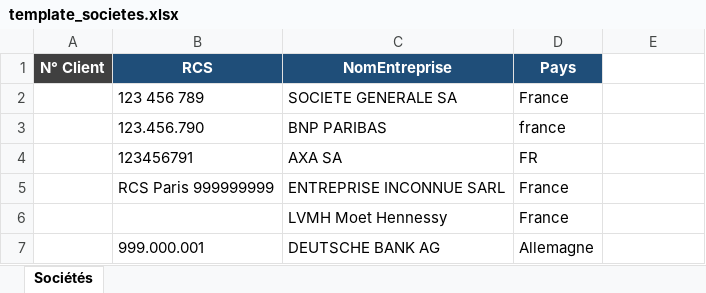
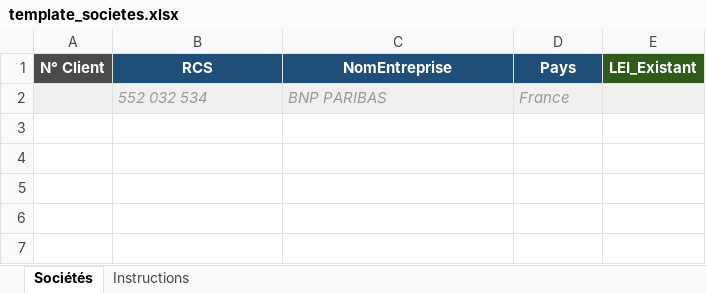
Before and after one commit to khnaf/gleif-lei-matcher, an Excel workbook: template_societes.xlsx, sheet Sociétés, drawn as a sheet; values as stored, in another font and other column widths than the file's, no borders; removed rows and columns are numbered as before the commit, all else as after; the diff names each change by its address in the sheet, - before the commit and + after, or states it on an @@ line.

```diff
--- a/template_societes.xlsx (sheet Sociétés)
+++ b/template_societes.xlsx (sheet Sociétés)
+sheet tab: Instructions
-E1: (empty)
+E1: LEI_Existant
-E1 fill: none
+E1 fill: #2E5A1A
-row 2:  | 123 456 789 | SOCIETE GENERALE SA | France
-A2:E2 fill: none
+A2:E2 fill: #F0F0F0
-B2 (RCS): 123.456.790
+B2 (RCS): 552 032 534
@@ B2:D2 italic: off → on, text colour: black → #999999 @@
-D2 (Pays): france
+D2 (Pays): France
-row 4:  | 123456791 | AXA SA | FR
-row 5:  | RCS Paris 999999999 | ENTREPRISE INCONNUE SARL | France
-row 6:  |  | LVMH Moet Hennessy | France
-row 7:  | 999.000.001 | DEUTSCHE BANK AG | Allemagne
```
Also changed, not shown: 3 other files.
